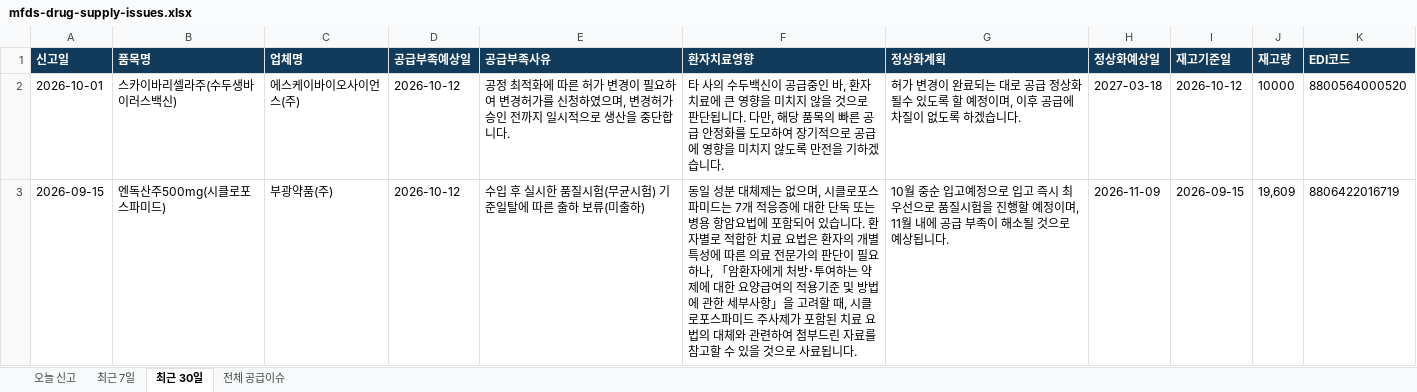
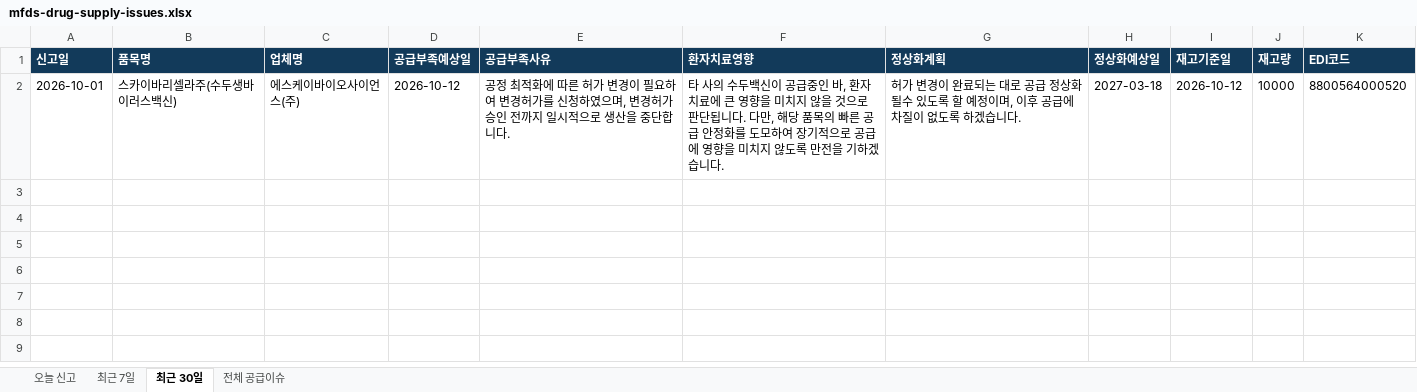
Before and after one commit to Mespital/ApuDa, an Excel workbook: public-site/news/downloads/mfds-drug-supply-issues.xlsx, sheet 최근 30일, drawn as a sheet; values as stored, in another font and other column widths than the file's, no borders; the diff names each change by its address in the sheet, - before the commit and + after, or states it on an @@ line.

```diff
--- a/public-site/news/downloads/mfds-drug-supply-issues.xlsx (sheet 최근 30일)
+++ b/public-site/news/downloads/mfds-drug-supply-issues.xlsx (sheet 최근 30일)
-row 3: 2026-09-15 | 엔독산주500mg(시클로포스파미드) | 부광약품(주) | 2026-10-12 | 수입 후 실시한 품질시험(무균시험) 기준일탈에 따른 출하 보류(미출하) | 동일 성분 대체제는 없으며, 시클로포스파미드는 7개 적응증에 대한 단독 또는 병용 항암요법에 포함되어 있습니다. 환자별로 적합한 치료 요법은 환자의 개별 특성에 따른 의료 전문가의 판단이 필요하나, 「암환자에게 처방･투여하는 약제에 대한 요양급여의 적용기준 및 방법에 관한 세부사항」을 고려할 때, 시클로포스파미드 주사제가 포함된 치료 요법의 대체와 관련하여 첨부드린 자료를 참고할 수 있을 것으로 사료됩니다. | 10월 중순 입고예정으로 입고 즉시 최우선으로 품질시험을 진행할 예정이며, 11월 내에 공급 부족이 해소될 것으로 예상됩니다. | 2026-11-09 | 2026-09-15 | 19,609 | 8806422016719
```
Also changed, not shown: 14 other files.
